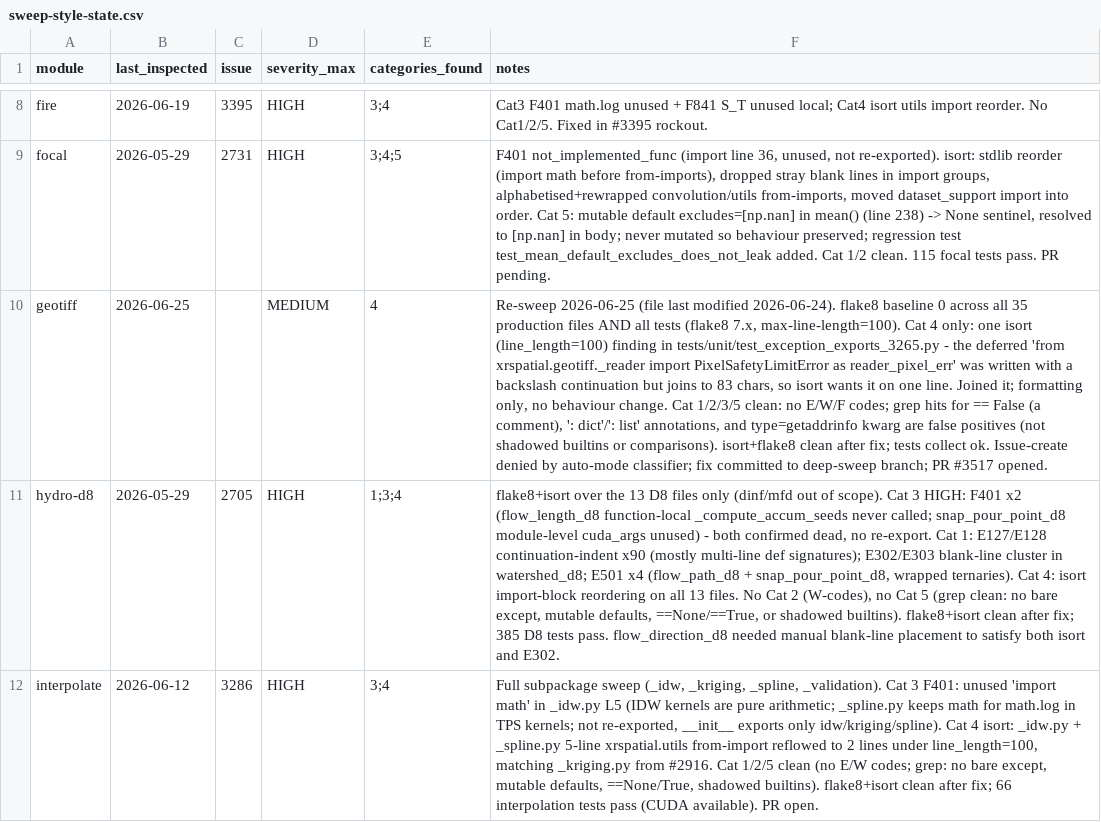
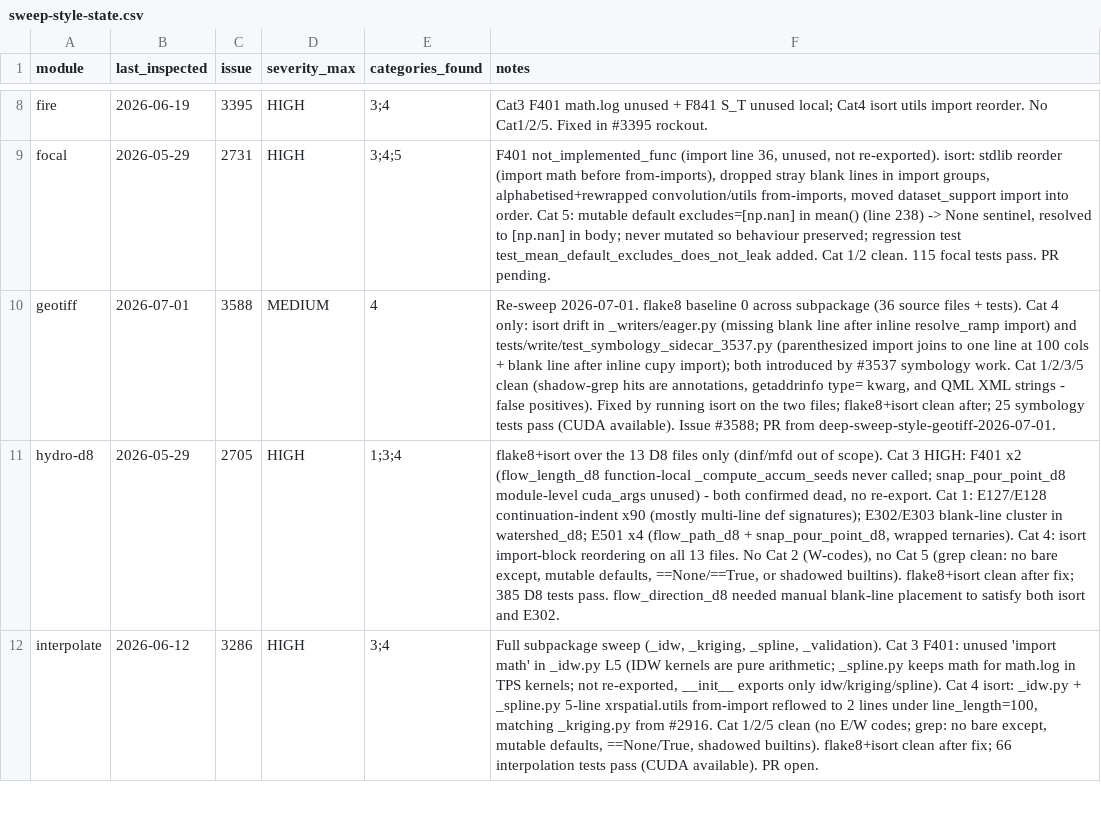
Before and after one commit to makepath/xarray-spatial, a CSV file: .claude/sweep-style-state.csv, drawn as a sheet; only a part is shown, gaps mark what is left out; the diff names each change by its address in the sheet, - before the commit and + after, or states it on an @@ line.

Commit message:
Fix isort drift in geotiff writer and symbology test (#3588)

```diff
--- a/.claude/sweep-style-state.csv
+++ b/.claude/sweep-style-state.csv
-B10 (last_inspected): 2026-06-25
+B10 (last_inspected): 2026-07-01
-C10 (issue): (empty)
+C10 (issue): 3588
-F10 (notes): Re-sweep 2026-06-25 (file last modified 2026-06-24). flake8 baseline 0 across all 35 production files AND all tests (flake8 7.x, max-line-length=100). Cat 4 only: one isort (line_length=100) finding in tests/unit/test_exception_exports_3265.py - the deferred 'from xrspatial.geotiff._reader import PixelSafetyLimitError as reader_pixel_err' was written with a backslash continuation but joins to 83 chars, so isort wants it on one line. Joined it; formatting only, no behaviour change. Cat 1/2/3/5 clean: no E/W/F codes; grep hits for == False (a comment), ': dict'/': list' annotations, and type=getaddrinfo kwarg are false positives (not shadowed builtins or comparisons). isort+flake8 clean after fix; tests collect ok. Issue-create denied by auto-mode classifier; fix committed to deep-sweep branch; PR #3517 opened.
+F10 (notes): Re-sweep 2026-07-01. flake8 baseline 0 across subpackage (36 source files + tests). Cat 4 only: isort drift in _writers/eager.py (missing blank line after inline resolve_ramp import) and tests/write/test_symbology_sidecar_3537.py (parenthesized import joins to one line at 100 cols + blank line after inline cupy import); both introduced by #3537 symbology work. Cat 1/2/3/5 clean (shadow-grep hits are annotations, getaddrinfo type= kwarg, and QML XML strings - false positives). Fixed by running isort on the two files; flake8+isort clean after; 25 symbology tests pass (CUDA available). Issue #3588; PR from deep-sweep-style-geotiff-2026-07-01.
```
Also changed, not shown: 2 other files.
